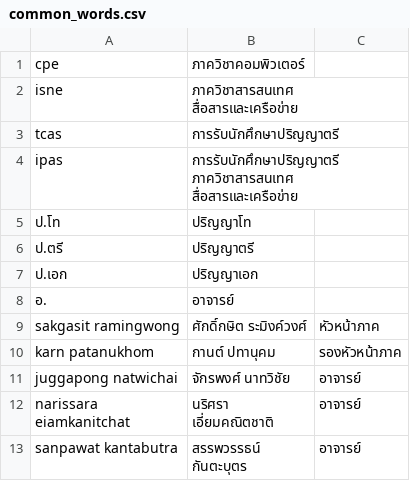
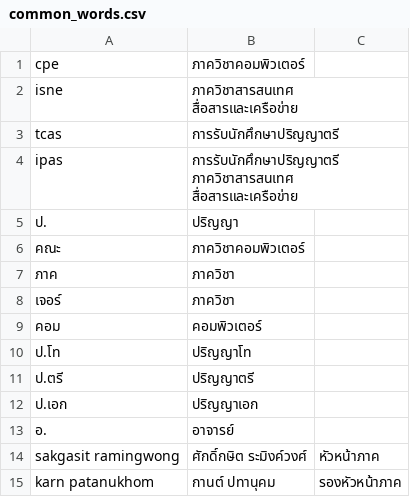
Before and after one commit to taormtwelve/361_Chatbot_backend, a CSV file: corpus/common_words.csv, drawn as a sheet; only a part is shown; the shorter side is filled out with more unchanged rows.

```diff
--- a/corpus/common_words.csv
+++ b/corpus/common_words.csv
@@ -4,2 +4,7 @@ tcas,การรับนักศึกษาปริญญาตรี
 ipas,การรับนักศึกษาปริญญาตรี ภาควิชาสารสนเทศ สื่อสารและเครือข่าย
+ป.,ปริญญา
+คณะ,ภาควิชาคอมพิวเตอร์
+ภาค,ภาควิชา
+เจอร์,ภาควิชา
+คอม,คอมพิวเตอร์
 ป.โท,ปริญญาโท
```
Also changed, not shown: corpus/chatbot_corpus_classification.csv, 2 other files.
